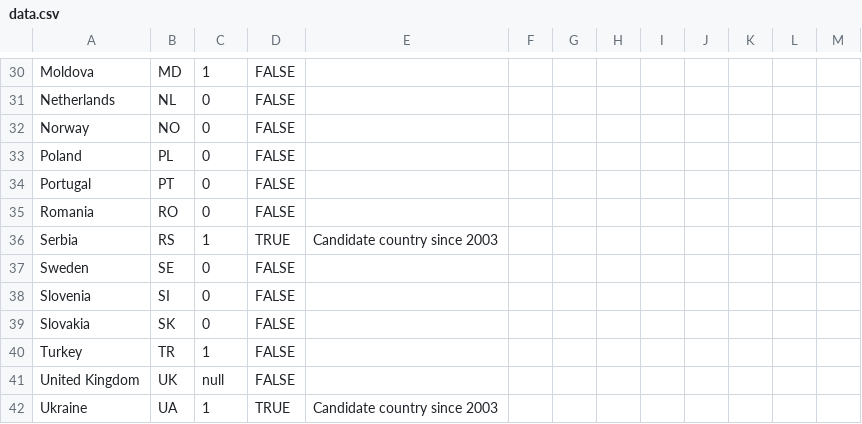
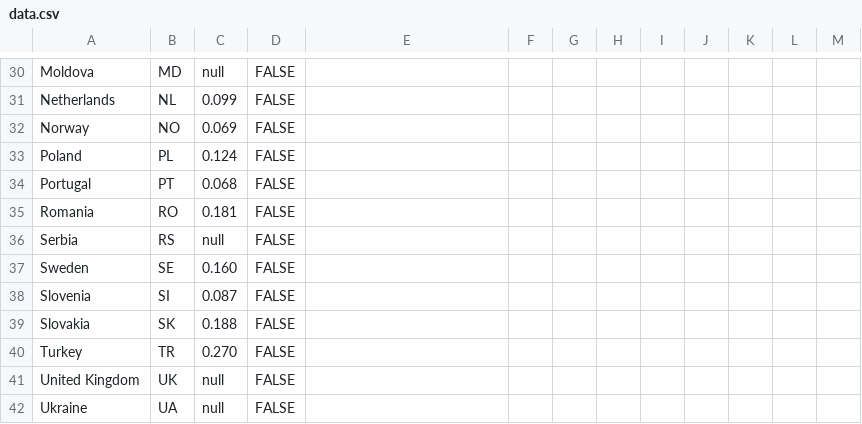
Before and after one commit to EuranetPlus/map-public-transport, a CSV file: static/data/thematic/data.csv, drawn as a sheet; only a part is shown, gaps mark what is left out; the diff covers the shown part only; the diff names each change by its address in the sheet, - before the commit and + after, or states it on an @@ line.

```diff
--- a/static/data/thematic/data.csv
+++ b/static/data/thematic/data.csv
-C30: 1
+C30: null
-C31: 0
+C31: 0.099
-C32: 0
+C32: 0.069
-C33: 0
+C33: 0.124
-C34: 0
+C34: 0.068
-C35: 0
+C35: 0.181
-C36: 1
+C36: null
-D36: TRUE
+D36: FALSE
-E36: Candidate country since 2003
+E36: (empty)
-C37: 0
+C37: 0.160
-C38: 0
+C38: 0.087
-C39: 0
+C39: 0.188
-C40: 1
+C40: 0.270
-C42: 1
+C42: null
-D42: TRUE
+D42: FALSE
-E42: Candidate country since 2003
+E42: (empty)
```
Also changed, not shown: 35 edited cells elsewhere in this file.
